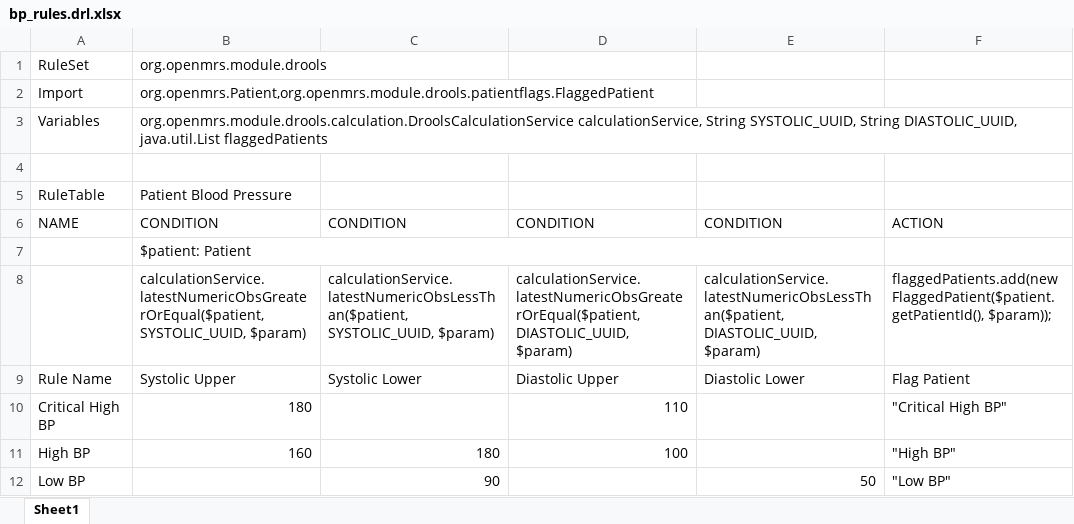
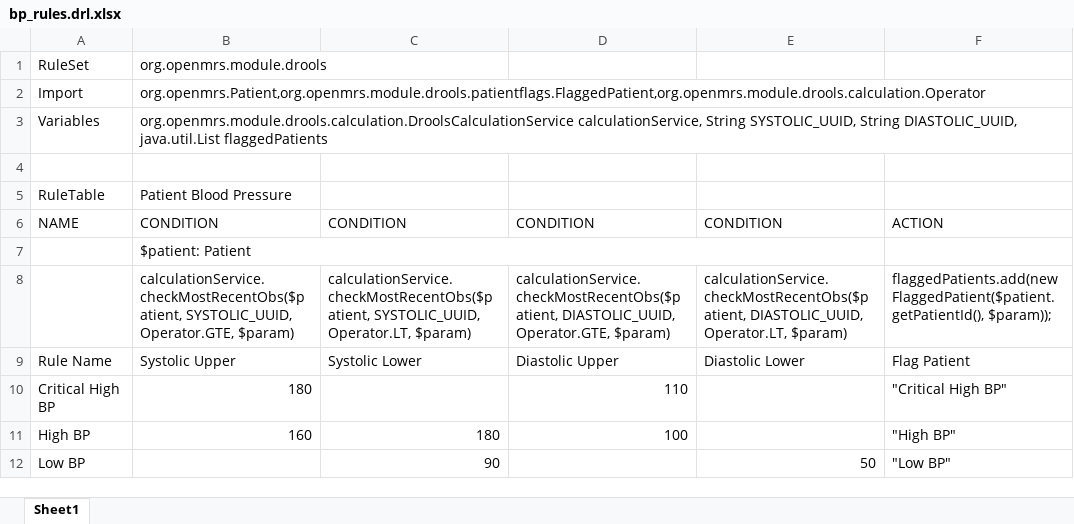
Before and after one commit to openmrs/openmrs-module-drools, an Excel workbook: patient-flags/src/main/resources/org/openmrs/module/drools/bp_rules.drl.xlsx, sheet Sheet1, drawn as a sheet; values as stored, in another font and other column widths than the file's, no borders; the diff names each change by its address in the sheet, - before the commit and + after, or states it on an @@ line.

Commit message:
Add checkMostRecentObs() to the CalculationService

```diff
--- a/patient-flags/src/main/resources/org/openmrs/module/drools/bp_rules.drl.xlsx (sheet Sheet1)
+++ b/patient-flags/src/main/resources/org/openmrs/module/drools/bp_rules.drl.xlsx (sheet Sheet1)
-B2: org.openmrs.Patient,org.openmrs.module.drools.patientflags.FlaggedPatient
+B2: org.openmrs.Patient,org.openmrs.module.drools.patientflags.FlaggedPatient,org.openmrs.module.drools.calculation.Operator
-B8: calculationService.latestNumericObsGreaterOrEqual($patient, SYSTOLIC_UUID, $param)
+B8: calculationService.checkMostRecentObs($patient, SYSTOLIC_UUID, Operator.GTE, $param)
-C8: calculationService.latestNumericObsLessThan($patient, SYSTOLIC_UUID, $param)
+C8: calculationService.checkMostRecentObs($patient, SYSTOLIC_UUID, Operator.LT, $param)
-D8: calculationService.latestNumericObsGreaterOrEqual($patient, DIASTOLIC_UUID, $param)
+D8: calculationService.checkMostRecentObs($patient, DIASTOLIC_UUID, Operator.GTE, $param)
-E8: calculationService.latestNumericObsLessThan($patient, DIASTOLIC_UUID, $param)
+E8: calculationService.checkMostRecentObs($patient, DIASTOLIC_UUID, Operator.LT, $param)
```
Also changed, not shown: 14 other files.
